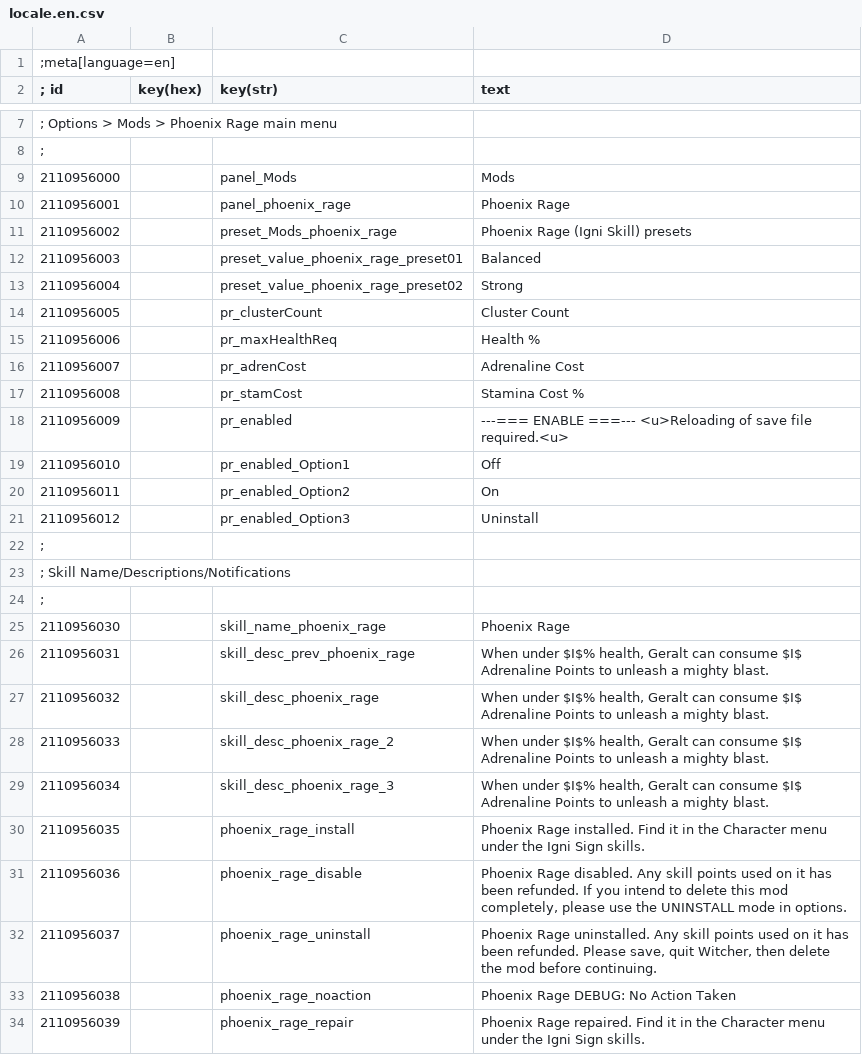
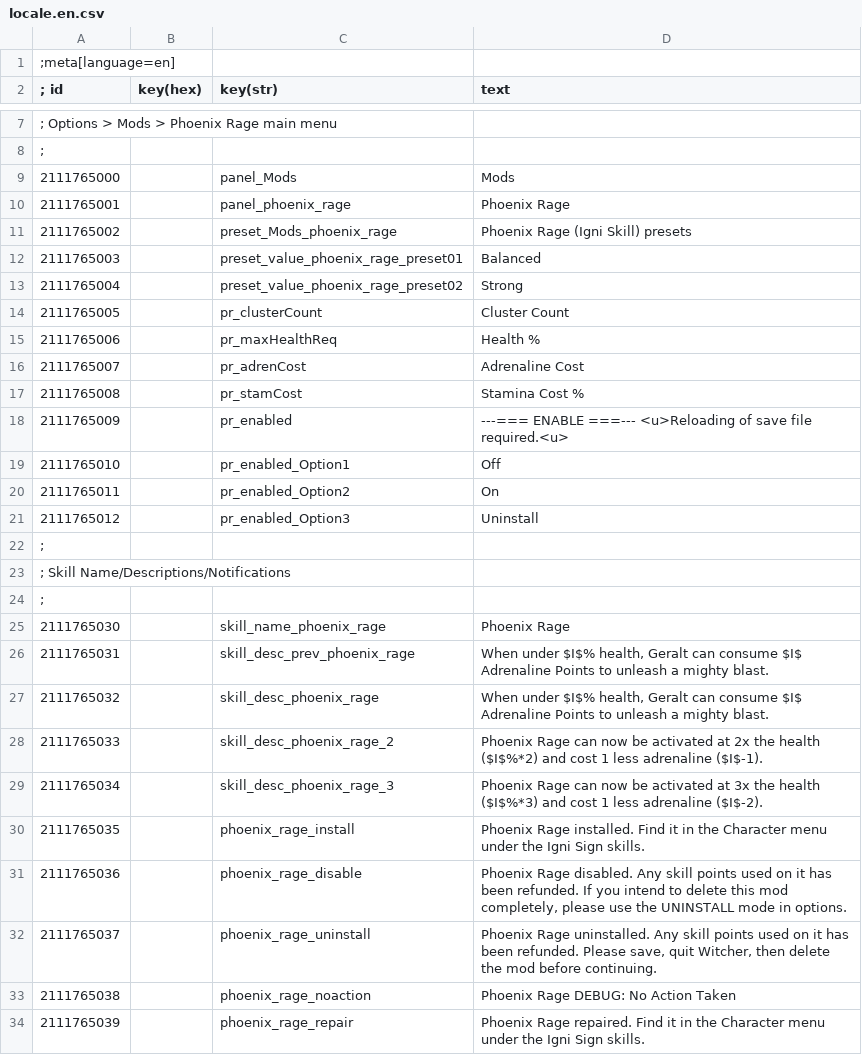
Before and after one commit to cvax/modPhoenixRage, a CSV file: W3Strings/locale.en.csv, drawn as a sheet; only a part is shown, gaps mark what is left out.

Commit message:
Fixed w3strings build with correct W3STRINGSIDSPACE number

```diff
--- a/W3Strings/locale.en.csv
+++ b/W3Strings/locale.en.csv
@@ -8,15 +8,15 @@
 ;
-2110956000|        |panel_Mods|Mods
-2110956001|        |panel_phoenix_rage|Phoenix Rage
-2110956002|        |preset_Mods_phoenix_rage|Phoenix Rage (Igni Skill) presets
-2110956003|        |preset_value_phoenix_rage_preset01|Balanced
-2110956004|        |preset_value_phoenix_rage_preset02|Strong
-2110956005|        |pr_clusterCount|Cluster Count
-2110956006|        |pr_maxHealthReq|Health %
-2110956007|        |pr_adrenCost|Adrenaline Cost
-2110956008|        |pr_stamCost|Stamina Cost %
-2110956009|        |pr_enabled|---=== ENABLE ===--- <u>Reloading of save file required.<u>
-2110956010|        |pr_enabled_Option1|Off
-2110956011|        |pr_enabled_Option2|On
-2110956012|        |pr_enabled_Option3|Uninstall
+2111765000|        |panel_Mods|Mods
+2111765001|        |panel_phoenix_rage|Phoenix Rage
+2111765002|        |preset_Mods_phoenix_rage|Phoenix Rage (Igni Skill) presets
+2111765003|        |preset_value_phoenix_rage_preset01|Balanced
+2111765004|        |preset_value_phoenix_rage_preset02|Strong
+2111765005|        |pr_clusterCount|Cluster Count
+2111765006|        |pr_maxHealthReq|Health %
+2111765007|        |pr_adrenCost|Adrenaline Cost
+2111765008|        |pr_stamCost|Stamina Cost %
+2111765009|        |pr_enabled|---=== ENABLE ===--- <u>Reloading of save file required.<u>
+2111765010|        |pr_enabled_Option1|Off
+2111765011|        |pr_enabled_Option2|On
+2111765012|        |pr_enabled_Option3|Uninstall
 ;
@@ -24,11 +24,11 @@
 ;
-2110956030|        |skill_name_phoenix_rage|Phoenix Rage
-2110956031|        |skill_desc_prev_phoenix_rage|When under $I$% health, Geralt can consume $I$ Adrenaline Points to unleash a mighty blast.
-2110956032|        |skill_desc_phoenix_rage|When under $I$% health, Geralt can consume $I$ Adrenaline Points to unleash a mighty blast.
-2110956033|        |skill_desc_phoenix_rage_2|When under $I$% health, Geralt can consume $I$ Adrenaline Points to unleash a mighty blast.
-2110956034|        |skill_desc_phoenix_rage_3|When under $I$% health, Geralt can consume $I$ Adrenaline Points to unleash a mighty blast.
-2110956035|        |phoenix_rage_install|Phoenix Rage installed. Find it in the Character menu under the Igni Sign skills.
-2110956036|        |phoenix_rage_disable|Phoenix Rage disabled. Any skill points used on it has been refunded. If you intend to delete this mod completely, please use the UNINSTALL mode in options.
-2110956037|        |phoenix_rage_uninstall|Phoenix Rage uninstalled. Any skill points used on it has been refunded. Please save, quit Witcher, then delete the mod before continuing.
-2110956038|        |phoenix_rage_noaction|Phoenix Rage DEBUG: No Action Taken
-2110956039|        |phoenix_rage_repair|Phoenix Rage repaired. Find it in the Character menu under the Igni Sign skills.
+2111765030|        |skill_name_phoenix_rage|Phoenix Rage
+2111765031|        |skill_desc_prev_phoenix_rage|When under $I$% health, Geralt can consume $I$ Adrenaline Points to unleash a mighty blast.
+2111765032|        |skill_desc_phoenix_rage|When under $I$% health, Geralt can consume $I$ Adrenaline Points to unleash a mighty blast.
+2111765033|        |skill_desc_phoenix_rage_2|Phoenix Rage can now be activated at 2x the health ($I$%*2) and cost 1 less adrenaline ($I$-1).
+2111765034|        |skill_desc_phoenix_rage_3|Phoenix Rage can now be activated at 3x the health ($I$%*3) and cost 1 less adrenaline ($I$-2).
+2111765035|        |phoenix_rage_install|Phoenix Rage installed. Find it in the Character menu under the Igni Sign skills.
+2111765036|        |phoenix_rage_disable|Phoenix Rage disabled. Any skill points used on it has been refunded. If you intend to delete this mod completely, please use the UNINSTALL mode in options.
+2111765037|        |phoenix_rage_uninstall|Phoenix Rage uninstalled. Any skill points used on it has been refunded. Please save, quit Witcher, then delete the mod before continuing.
+2111765038|        |phoenix_rage_noaction|Phoenix Rage DEBUG: No Action Taken
+2111765039|        |phoenix_rage_repair|Phoenix Rage repaired. Find it in the Character menu under the Igni Sign skills.
```
Also changed, not shown: 3 other files.
